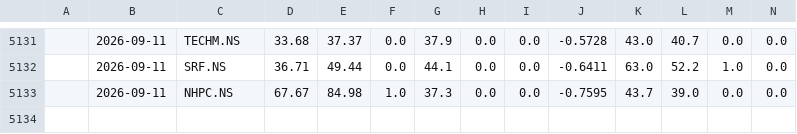
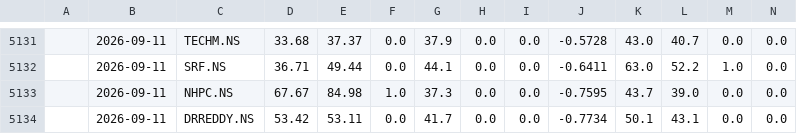
Before and after one commit to NGowthamKumar/Stock_Sentiment, a CSV file: data/signal_history.csv, drawn as a sheet; only a part is shown, gaps mark what is left out; rows hold the shown columns only; the diff names each change by its address in the sheet, - before the commit and + after, or states it on an @@ line.

```diff
--- a/data/signal_history.csv
+++ b/data/signal_history.csv
+row 5134:  | 2026-09-11 | DRREDDY.NS | 53.42 | 53.11 | 0.0 | 41.7 | 0.0 | 0.0 | -0.7734 | 50.1 | 43.1 | 0.0 | 0.0
```
Also changed, not shown: data/ensemble_signals.csv, data/predictions_nextday.csv, 4 other files.
